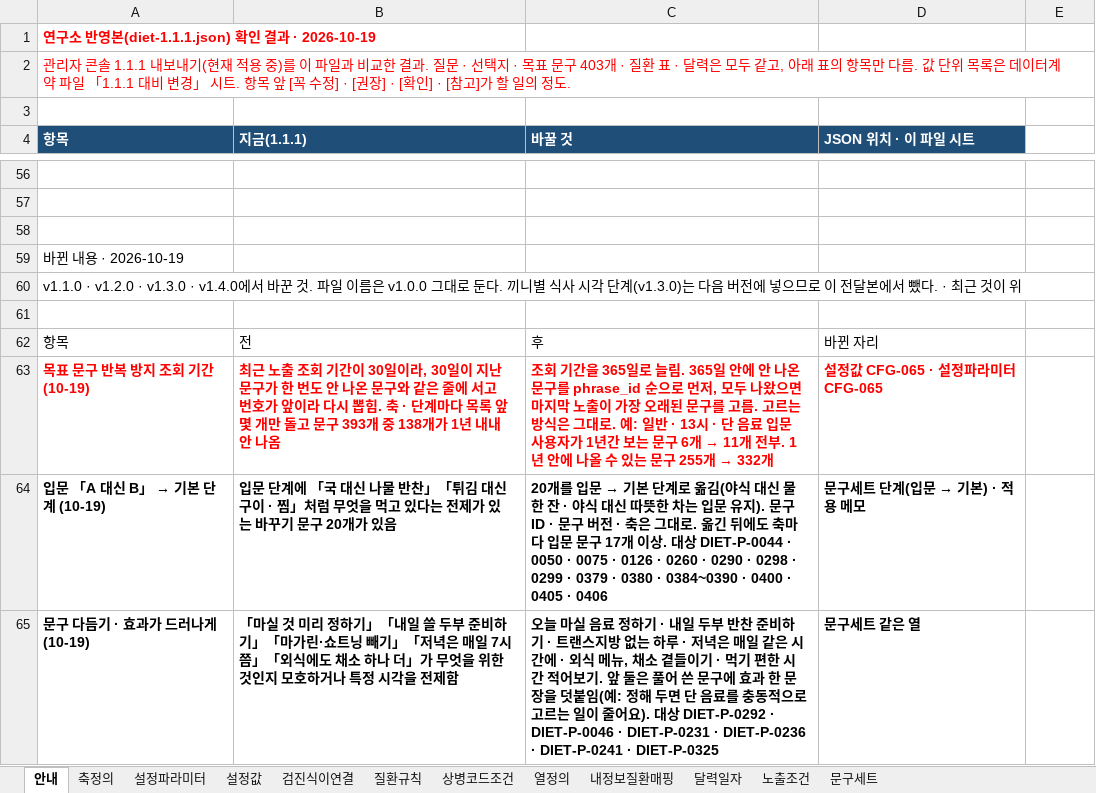
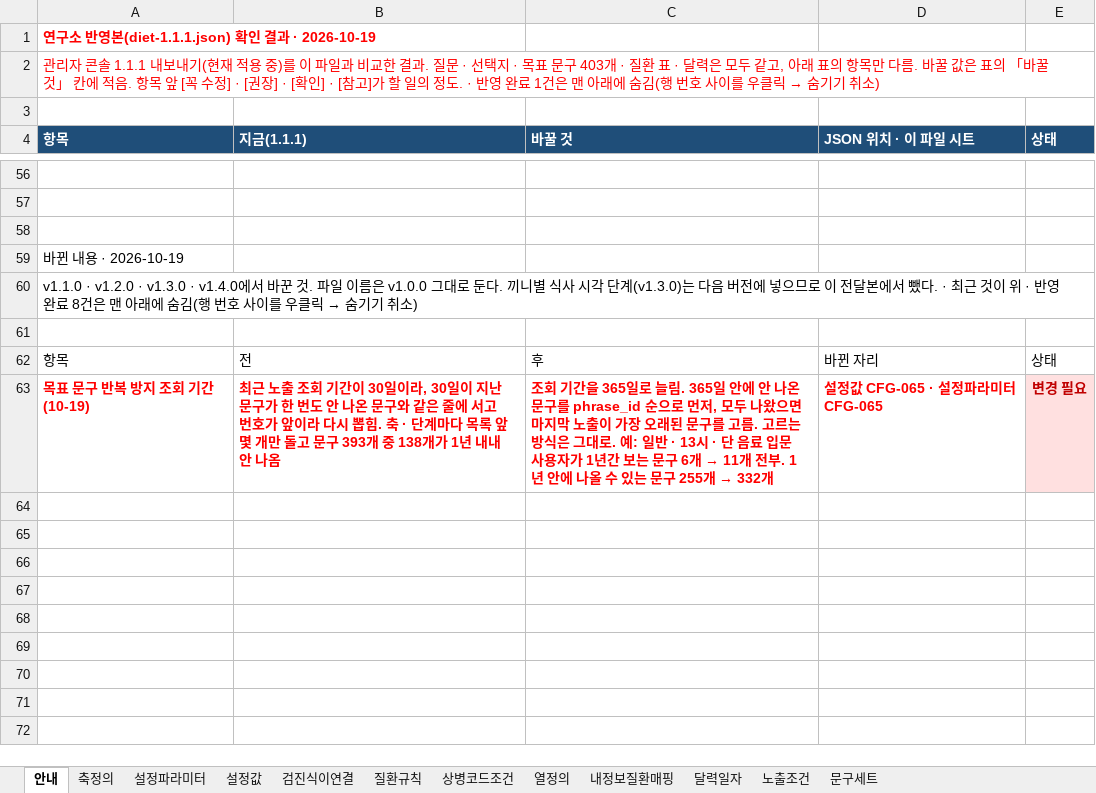
Before and after one commit to srleeinkorea/Project_maiReport, an Excel workbook: 전달/2026-10-19_연구소_식이데이터계약/maiReport_식이_참조설정데이터_v1.0.0.xlsx, sheet 안내, drawn as a sheet; only a part is shown, gaps mark what is left out; values as stored, in another font and other column widths than the file's, no borders; the diff covers the shown part only; the diff names each change by its address in the sheet, - before the commit and + after, or states it on an @@ line.

```diff
--- a/전달/2026-10-19_연구소_식이데이터계약/maiReport_식이_참조설정데이터_v1.0.0.xlsx (sheet 안내)
+++ b/전달/2026-10-19_연구소_식이데이터계약/maiReport_식이_참조설정데이터_v1.0.0.xlsx (sheet 안내)
@@ A2 (항목): …다름. 값 단위 목록은 데이터계약 파일 「1.1.1 대비 변경」 시트. 항목 앞 [꼭 수정] · [권장] · [확인] · [참고]가 할 일의 정도. → …다름. 바꿀 값은 표의 「바꿀 것」 칸에 적음. 항목 앞 [꼭 수정] · [권장] · [확인] · [참고]가 할 일의 정도. · 반영 완료 1건은 맨 아래에 숨김(행 번호 사이를 우클릭 → 숨기기 취소) @@
-E4: (empty)
+E4: 상태
-E4 fill: none
+E4 fill: #1F4E79
@@ A60 (항목): …것이 위 → …것이 위 · 반영 완료 8건은 맨 아래에 숨김(행 번호 사이를 우클릭 → 숨기기 취소) @@
-E62 (상태): (empty)
+E62 (상태): 상태
-E63 (상태): (empty)
+E63 (상태): 변경 필요
-E63 fill: none
+E63 fill: #FFE0E0
-row 64: 입문 「A 대신 B」 → 기본 단계 (10-19) | 입문 단계에 「국 대신 나물 반찬」「튀김 대신 구이 · 찜」처럼 무엇을 먹고 있다는 전제가 있는 바꾸기 문구 20개가 있음 | 20개를 입문 → 기본 단계로 옮김(야식 대신 물 한 잔 · 야식 대신 따뜻한 차는 입문 유지). 문구 ID · 문구 버전 · 축은 그대로. 옮긴 뒤에도 축마다 입문 문구 17개 이상. 대상 DIET-P-0044 · 0050 · 0075 · 0126 · 0260 · 0290 · 0298 · 0299 · 0379 · 0380 · 0384~0390 · 0400 · 0405 · 0406 | 문구세트 단계(입문 → 기본) · 적용 메모
-row 65: 문구 다듬기 · 효과가 드러나게 (10-19) | 「마실 것 미리 정하기」「내일 쓸 두부 준비하기」「마가린·쇼트닝 빼기」「저녁은 매일 7시쯤」「외식에도 채소 하나 더」가 무엇을 위한 것인지 모호하거나 특정 시각을 전제함 | 오늘 마실 음료 정하기 · 내일 두부 반찬 준비하기 · 트랜스지방 없는 하루 · 저녁은 매일 같은 시간에 · 외식 메뉴, 채소 곁들이기 · 먹기 편한 시간 적어보기. 앞 둘은 풀어 쓴 문구에 효과 한 문장을 덧붙임(예: 정해 두면 단 음료를 충동적으로 고르는 일이 줄어요). 대상 DIET-P-0292 · DIET-P-0046 · DIET-P-0231 · DIET-P-0236 · DIET-P-0241 · DIET-P-0325 | 문구세트 같은 열
```
Also changed, not shown: 7 removed rows, 6 edited cells and cell formats elsewhere in this sheet, hidden cells, docs/엔진/식이/maiReport_식이_개발전달_데이터계약_v1.0.0.xlsx, docs/엔진/식이/maiReport_식이_참조설정데이터_v1.0.0.xlsx, 2 other files.
